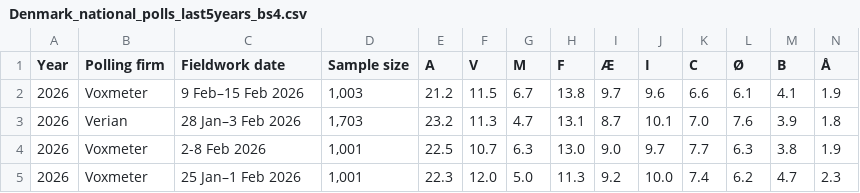
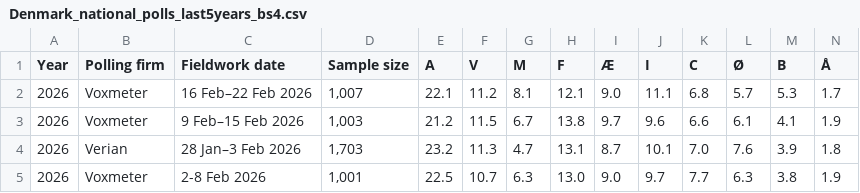
Before and after one commit to Andrevitali/PollsProject, a CSV file: Denmark_national_polls_last5years_bs4.csv, drawn as a sheet; only a part is shown; the shorter side is filled out with more unchanged rows; rows hold the shown columns only; the diff names each change by its address in the sheet, - before the commit and + after, or states it on an @@ line.

```diff
--- a/Denmark_national_polls_last5years_bs4.csv
+++ b/Denmark_national_polls_last5years_bs4.csv
+row 2: 2026 | Voxmeter | 16 Feb–22 Feb 2026 | 1,007 | 22.1 | 11.2 | 8.1 | 12.1 | 9.0 | 11.1 | 6.8 | 5.7 | 5.3 | 1.7
```
Also changed, not shown: Denmark_polls_clean.csv, Germany_national_polls_last5years_bs4.csv, 4 other files.
